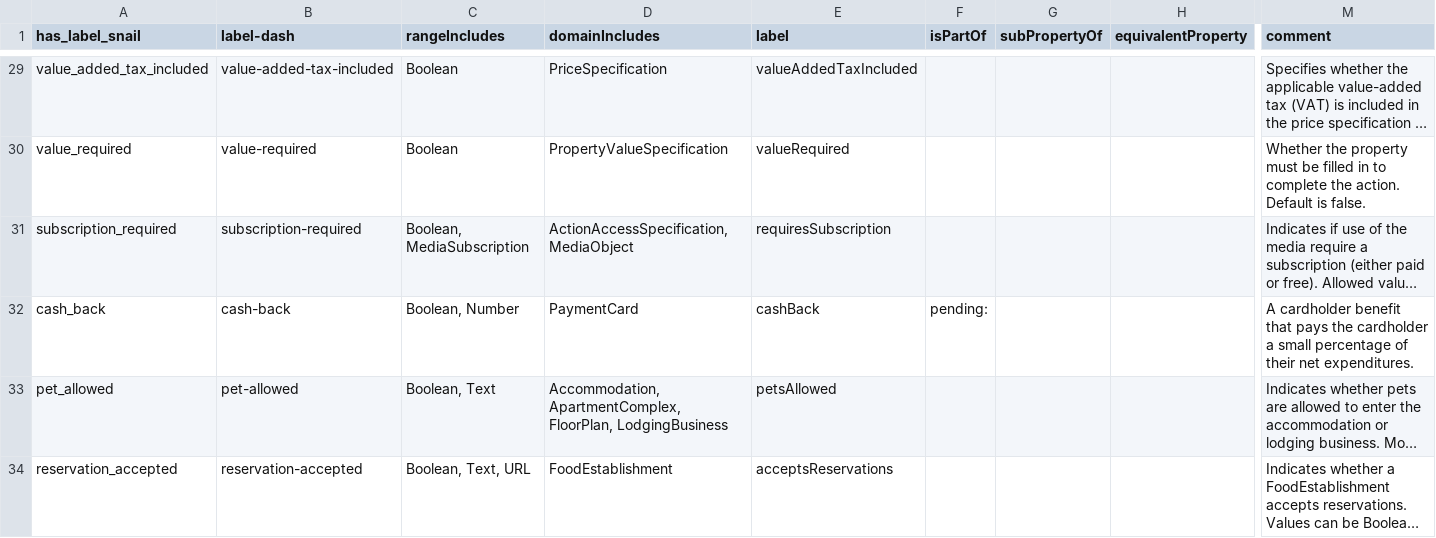
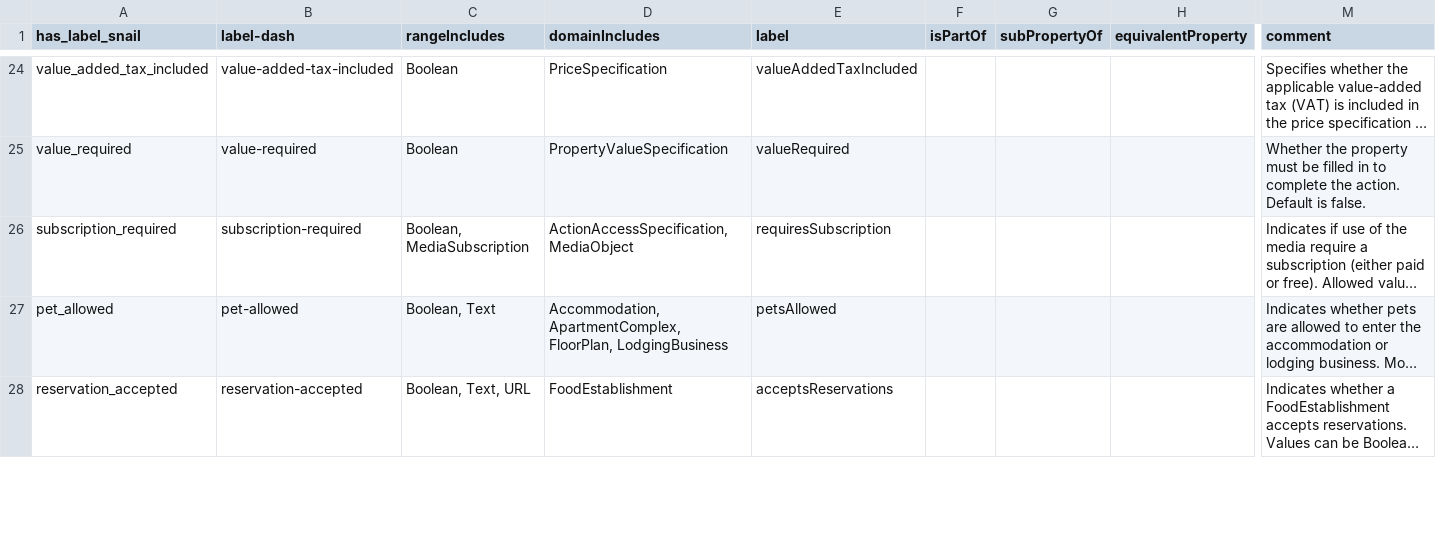
Before and after one commit to SpocWiki/_public, a TSV file: schema.org/predicate/Flags/Flags.tsv, drawn as a sheet; only a part is shown, gaps mark what is left out; long unchanged cells end in …; removed rows and columns are numbered as before the commit, all else as after; rows hold the shown columns only; the diff covers the shown part only; the diff names each change by its address in the sheet, - before the commit and + after, or states it on an @@ line.

Commit message:
imported Boolean Tags

```diff
--- a/schema.org/predicate/Flags/Flags.tsv
+++ b/schema.org/predicate/Flags/Flags.tsv
-row 32: cash_back | cash-back | Boolean, Number | PaymentCard | cashBack | pending: |  |  | A cardholder benefit that pays the cardholder a small percentage of their net expenditures.
```
Also changed, not shown: 6 added rows, 5 removed rows and 6 edited cells elsewhere in this file, 37 other files.
